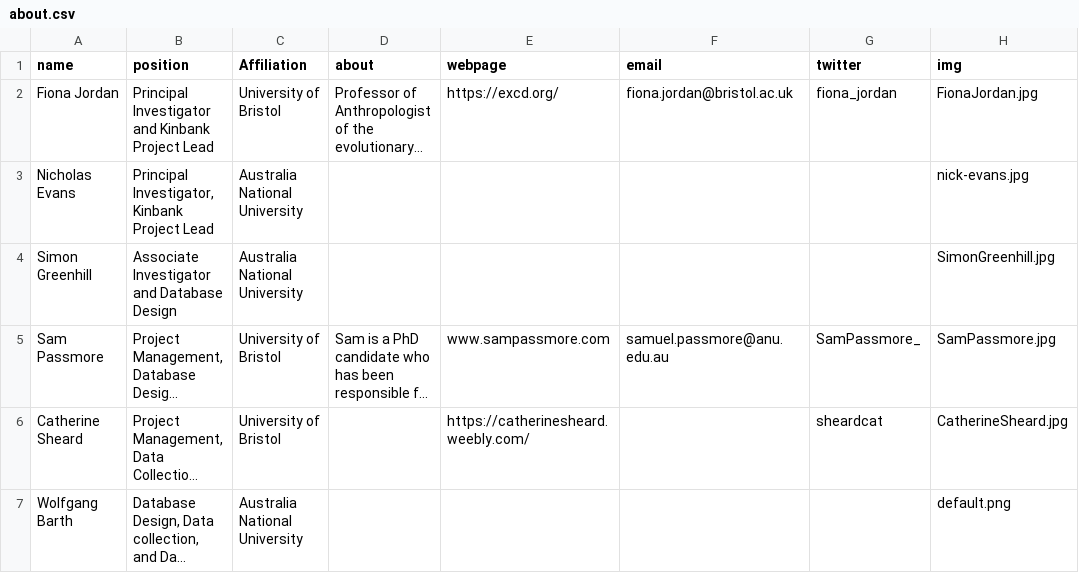
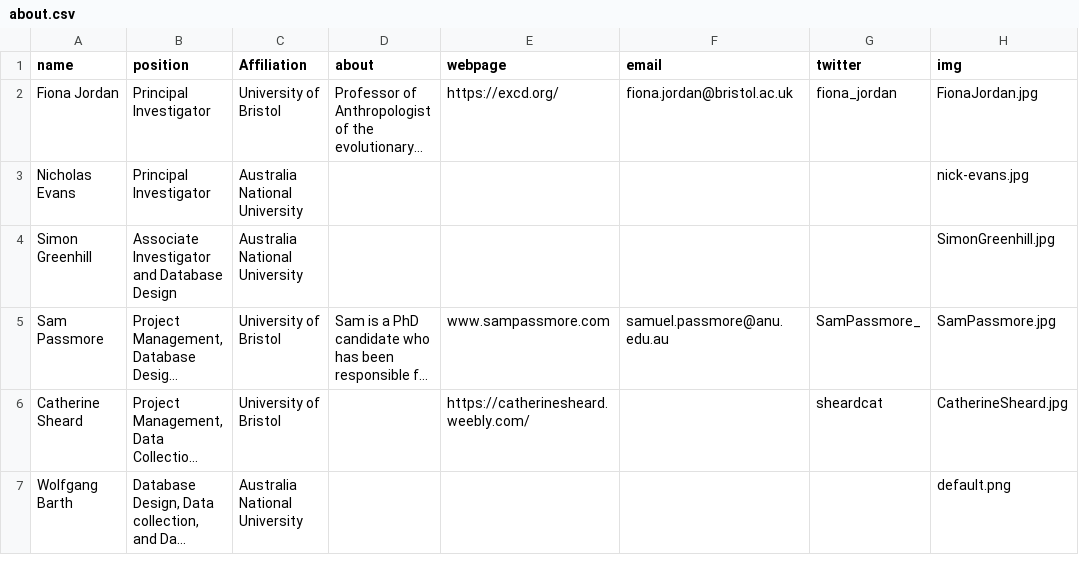
Before and after one commit to kinbank/kinbank_website, a CSV file: website/static/about.csv, drawn as a sheet; only a part is shown; long unchanged cells end in …; the diff names each change by its address in the sheet, - before the commit and + after, or states it on an @@ line.

```diff
--- a/website/static/about.csv
+++ b/website/static/about.csv
-B2 (position): Principal Investigator and Kinbank Project Lead
+B2 (position): Principal Investigator
-B3 (position): Principal Investigator, Kinbank Project Lead
+B3 (position): Principal Investigator
```
Also changed, not shown: website/kb/static/about.csv, 4 other files.
